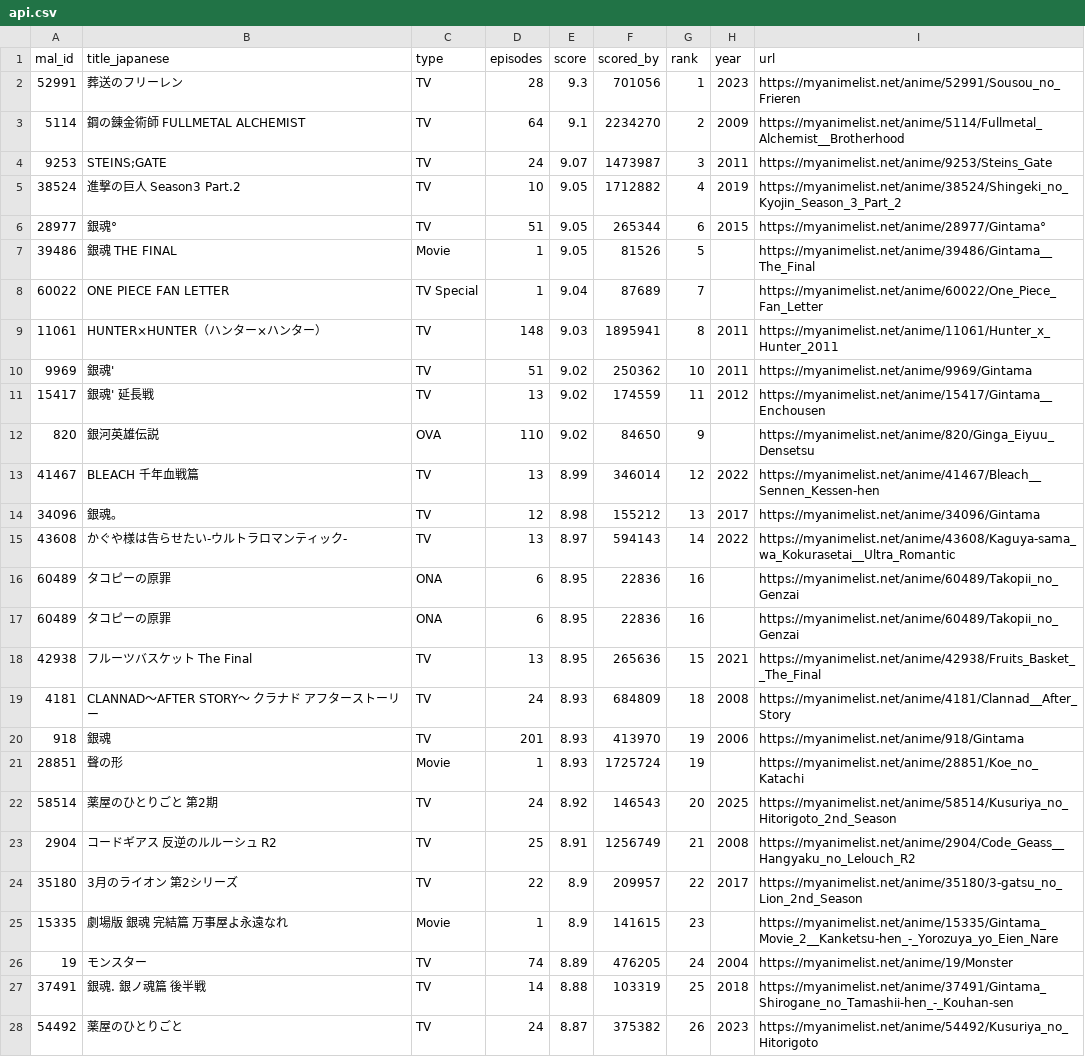
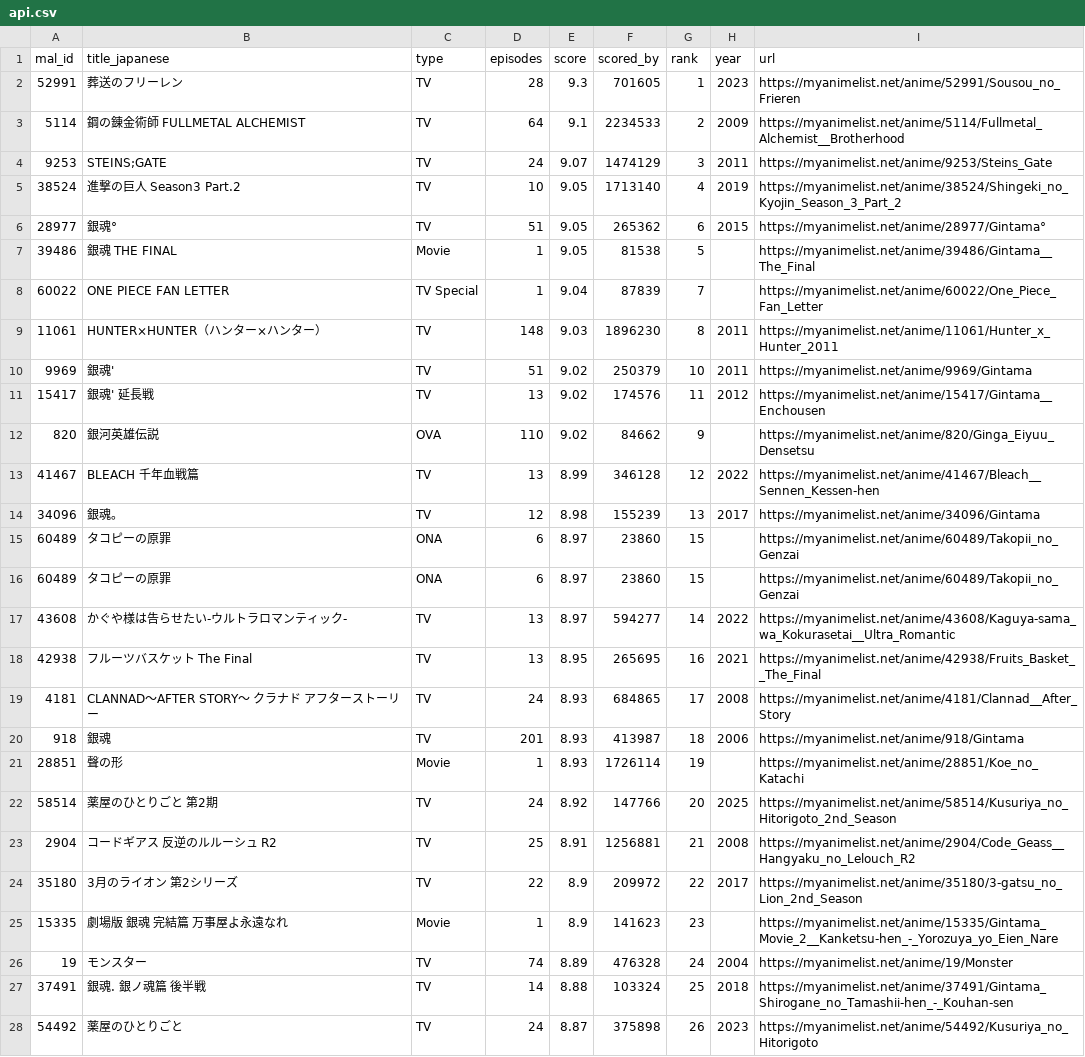
Before and after one commit to KXIANGW/Crawler-Github_Action, a CSV file: api.csv, drawn as a sheet; only a part is shown; the diff covers the shown part only.

```diff
--- a/api.csv
+++ b/api.csv
@@ -1,28 +1,28 @@
 mal_id,title_japanese,type,episodes,score,scored_by,rank,year,url
-52991,葬送のフリーレン,TV,28,9.3,701056,1,2023,https://myanimelist.net/anime/52991/Sousou_no_Frieren
-5114,鋼の錬金術師 FULLMETAL ALCHEMIST,TV,64,9.1,2234270,2,2009,https://myanimelist.net/anime/5114/Fullmetal_Alchemist__Brotherhood
-9253,STEINS;GATE,TV,24,9.07,1473987,3,2011,https://myanimelist.net/anime/9253/Steins_Gate
-38524,進撃の巨人 Season3 Part.2,TV,10,9.05,1712882,4,2019,https://myanimelist.net/anime/38524/Shingeki_no_Kyojin_Season_3_Part_2
-28977,銀魂°,TV,51,9.05,265344,6,2015,https://myanimelist.net/anime/28977/Gintama°
-39486,銀魂 THE FINAL,Movie,1,9.05,81526,5,,https://myanimelist.net/anime/39486/Gintama__The_Final
-60022,ONE PIECE FAN LETTER,TV Special,1,9.04,87689,7,,https://myanimelist.net/anime/60022/One_Piece_Fan_Letter
-11061,HUNTER×HUNTER（ハンター×ハンター）,TV,148,9.03,1895941,8,2011,https://myanimelist.net/anime/11061/Hunter_x_Hunter_2011
-9969,銀魂',TV,51,9.02,250362,10,2011,https://myanimelist.net/anime/9969/Gintama
-15417,銀魂' 延長戦,TV,13,9.02,174559,11,2012,https://myanimelist.net/anime/15417/Gintama__Enchousen
-820,銀河英雄伝説,OVA,110,9.02,84650,9,,https://myanimelist.net/anime/820/Ginga_Eiyuu_Densetsu
-41467,BLEACH 千年血戦篇,TV,13,8.99,346014,12,2022,https://myanimelist.net/anime/41467/Bleach__Sennen_Kessen-hen
-34096,銀魂。,TV,12,8.98,155212,13,2017,https://myanimelist.net/anime/34096/Gintama
-43608,かぐや様は告らせたい-ウルトラロマンティック-,TV,13,8.97,594143,14,2022,https://myanimelist.net/anime/43608/Kaguya-sama_wa_Kokurasetai__Ultra_Romantic
-60489,タコピーの原罪,ONA,6,8.95,22836,16,,https://myanimelist.net/anime/60489/Takopii_no_Genzai
-60489,タコピーの原罪,ONA,6,8.95,22836,16,,https://myanimelist.net/anime/60489/Takopii_no_Genzai
-42938,フルーツバスケット The Final,TV,13,8.95,265636,15,2021,https://myanimelist.net/anime/42938/Fruits_Basket__The_Final
-4181,CLANNAD〜AFTER STORY〜 クラナド アフターストーリー,TV,24,8.93,684809,18,2008,https://myanimelist.net/anime/4181/Clannad__After_Story
-918,銀魂,TV,201,8.93,413970,19,2006,https://myanimelist.net/anime/918/Gintama
-28851,聲の形,Movie,1,8.93,1725724,19,,https://myanimelist.net/anime/28851/Koe_no_Katachi
-58514,薬屋のひとりごと 第2期,TV,24,8.92,146543,20,2025,https://myanimelist.net/anime/58514/Kusuriya_no_Hitorigoto_2nd_Season
-2904,コードギアス 反逆のルルーシュ R2,TV,25,8.91,1256749,21,2008,https://myanimelist.net/anime/2904/Code_Geass__Hangyaku_no_Lelouch_R2
-35180,3月のライオン 第2シリーズ,TV,22,8.9,209957,22,2017,https://myanimelist.net/anime/35180/3-gatsu_no_Lion_2nd_Season
-15335,劇場版 銀魂 完結篇 万事屋よ永遠なれ,Movie,1,8.9,141615,23,,https://myanimelist.net/anime/15335/Gintama_Movie_2__Kanketsu-hen_-_Yorozuya_yo_Eien_Nare
-19,モンスター,TV,74,8.89,476205,24,2004,https://myanimelist.net/anime/19/Monster
-37491,銀魂. 銀ノ魂篇 後半戦,TV,14,8.88,103319,25,2018,https://myanimelist.net/anime/37491/Gintama_Shirogane_no_Tamashii-hen_-_Kouhan-sen
-54492,薬屋のひとりごと,TV,24,8.87,375382,26,2023,https://myanimelist.net/anime/54492/Kusuriya_no_Hitorigoto
+52991,葬送のフリーレン,TV,28,9.3,701605,1,2023,https://myanimelist.net/anime/52991/Sousou_no_Frieren
+5114,鋼の錬金術師 FULLMETAL ALCHEMIST,TV,64,9.1,2234533,2,2009,https://myanimelist.net/anime/5114/Fullmetal_Alchemist__Brotherhood
+9253,STEINS;GATE,TV,24,9.07,1474129,3,2011,https://myanimelist.net/anime/9253/Steins_Gate
+38524,進撃の巨人 Season3 Part.2,TV,10,9.05,1713140,4,2019,https://myanimelist.net/anime/38524/Shingeki_no_Kyojin_Season_3_Part_2
+28977,銀魂°,TV,51,9.05,265362,6,2015,https://myanimelist.net/anime/28977/Gintama°
+39486,銀魂 THE FINAL,Movie,1,9.05,81538,5,,https://myanimelist.net/anime/39486/Gintama__The_Final
+60022,ONE PIECE FAN LETTER,TV Special,1,9.04,87839,7,,https://myanimelist.net/anime/60022/One_Piece_Fan_Letter
+11061,HUNTER×HUNTER（ハンター×ハンター）,TV,148,9.03,1896230,8,2011,https://myanimelist.net/anime/11061/Hunter_x_Hunter_2011
+9969,銀魂',TV,51,9.02,250379,10,2011,https://myanimelist.net/anime/9969/Gintama
+15417,銀魂' 延長戦,TV,13,9.02,174576,11,2012,https://myanimelist.net/anime/15417/Gintama__Enchousen
+820,銀河英雄伝説,OVA,110,9.02,84662,9,,https://myanimelist.net/anime/820/Ginga_Eiyuu_Densetsu
+41467,BLEACH 千年血戦篇,TV,13,8.99,346128,12,2022,https://myanimelist.net/anime/41467/Bleach__Sennen_Kessen-hen
+34096,銀魂。,TV,12,8.98,155239,13,2017,https://myanimelist.net/anime/34096/Gintama
+60489,タコピーの原罪,ONA,6,8.97,23860,15,,https://myanimelist.net/anime/60489/Takopii_no_Genzai
+60489,タコピーの原罪,ONA,6,8.97,23860,15,,https://myanimelist.net/anime/60489/Takopii_no_Genzai
+43608,かぐや様は告らせたい-ウルトラロマンティック-,TV,13,8.97,594277,14,2022,https://myanimelist.net/anime/43608/Kaguya-sama_wa_Kokurasetai__Ultra_Romantic
+42938,フルーツバスケット The Final,TV,13,8.95,265695,16,2021,https://myanimelist.net/anime/42938/Fruits_Basket__The_Final
+4181,CLANNAD〜AFTER STORY〜 クラナド アフターストーリー,TV,24,8.93,684865,17,2008,https://myanimelist.net/anime/4181/Clannad__After_Story
+918,銀魂,TV,201,8.93,413987,18,2006,https://myanimelist.net/anime/918/Gintama
+28851,聲の形,Movie,1,8.93,1726114,19,,https://myanimelist.net/anime/28851/Koe_no_Katachi
+58514,薬屋のひとりごと 第2期,TV,24,8.92,147766,20,2025,https://myanimelist.net/anime/58514/Kusuriya_no_Hitorigoto_2nd_Season
+2904,コードギアス 反逆のルルーシュ R2,TV,25,8.91,1256881,21,2008,https://myanimelist.net/anime/2904/Code_Geass__Hangyaku_no_Lelouch_R2
+35180,3月のライオン 第2シリーズ,TV,22,8.9,209972,22,2017,https://myanimelist.net/anime/35180/3-gatsu_no_Lion_2nd_Season
+15335,劇場版 銀魂 完結篇 万事屋よ永遠なれ,Movie,1,8.9,141623,23,,https://myanimelist.net/anime/15335/Gintama_Movie_2__Kanketsu-hen_-_Yorozuya_yo_Eien_Nare
+19,モンスター,TV,74,8.89,476328,24,2004,https://myanimelist.net/anime/19/Monster
+37491,銀魂. 銀ノ魂篇 後半戦,TV,14,8.88,103324,25,2018,https://myanimelist.net/anime/37491/Gintama_Shirogane_no_Tamashii-hen_-_Kouhan-sen
+54492,薬屋のひとりごと,TV,24,8.87,375898,26,2023,https://myanimelist.net/anime/54492/Kusuriya_no_Hitorigoto
```
Also changed, not shown: 1 added row, 1 removed row and 114 edited cells elsewhere in this file.
